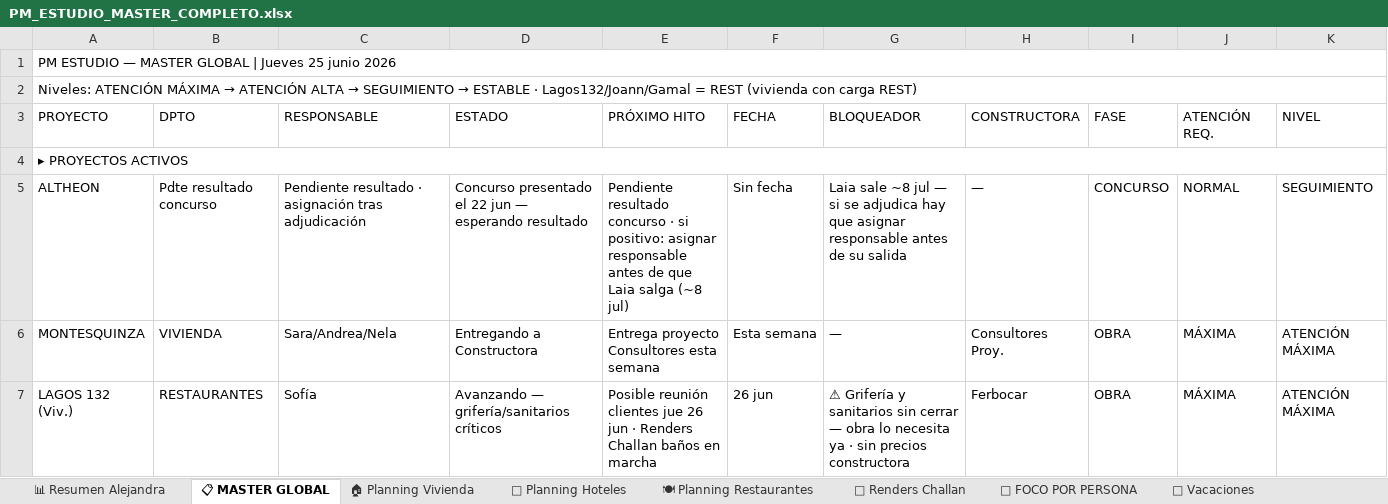
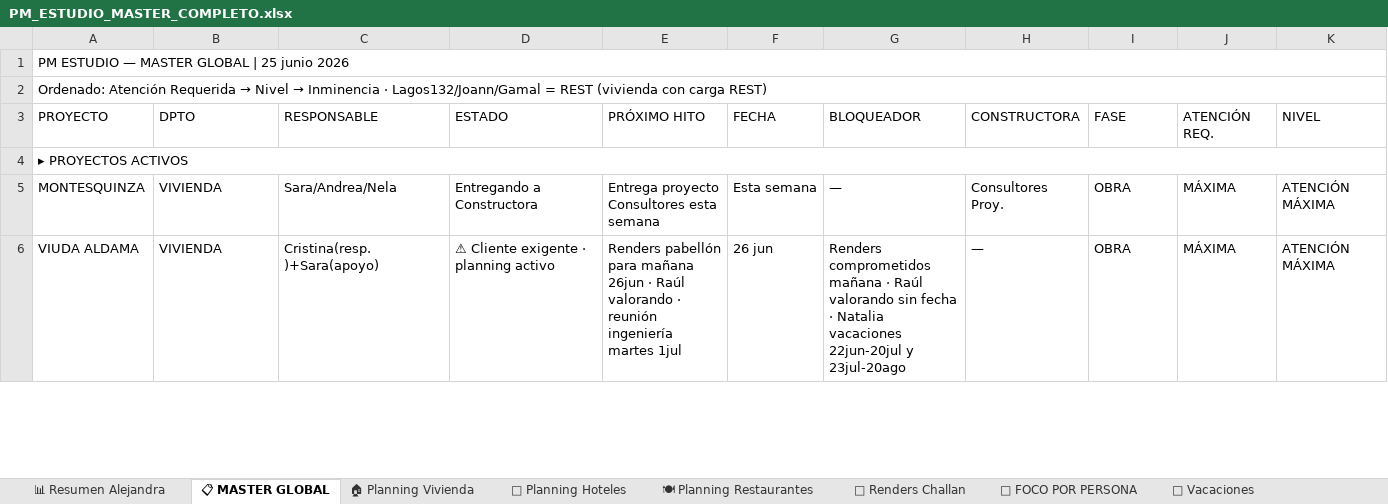
Before and after one commit to javierjimenezcisneros-create/apds-pm-estudio, an Excel workbook: PM_ESTUDIO_MASTER_COMPLETO.xlsx, sheet 📋 MASTER GLOBAL, drawn as a sheet; only a part is shown; values as stored, in another font and other column widths than the file's, no cell formats; removed rows and columns are numbered as before the commit, all else as after; the diff covers the shown part only; the diff names each change by its address in the sheet, - before the commit and + after, or states it on an @@ line.

```diff
--- a/PM_ESTUDIO_MASTER_COMPLETO.xlsx (sheet 📋 MASTER GLOBAL)
+++ b/PM_ESTUDIO_MASTER_COMPLETO.xlsx (sheet 📋 MASTER GLOBAL)
-A1: …GLOBAL | Jueves 25 junio…
+A1: …GLOBAL | 25 junio…
@@ A2: Niveles: ATENCIÓN MÁXIMA → ATENCIÓN ALTA → SEGUIMIENTO → ESTABLE · Lagos132/Joann/Gamal… → Ordenado: Atención Requerida → Nivel → Inminencia · Lagos132/Joann/Gamal… @@
-row 5: ALTHEON | Pdte resultado concurso | Pendiente resultado · asignación tras adjudicación | Concurso presentado el 22 jun — esperando resultado | Pendiente resultado concurso · si positivo: asignar responsable antes de que Laia salga (~8 jul) | Sin fecha | Laia sale ~8 jul — si se adjudica hay que asignar responsable antes de su salida | — | CONCURSO | NORMAL | SEGUIMIENTO
-row 7: LAGOS 132 (Viv.) | RESTAURANTES | Sofía | Avanzando — grifería/sanitarios críticos | Posible reunión clientes jue 26 jun · Renders Challan baños en marcha | 26 jun | ⚠ Grifería y sanitarios sin cerrar — obra lo necesita ya · sin precios constructora | Ferbocar | OBRA | MÁXIMA | ATENCIÓN MÁXIMA
+row 6: VIUDA ALDAMA | VIVIENDA | Cristina(resp.)+Sara(apoyo) | ⚠ Cliente exigente · planning activo | Renders pabellón para mañana 26jun · Raúl valorando · reunión ingeniería martes 1jul | 26 jun | Renders comprometidos mañana · Raúl valorando sin fecha · Natalia vacaciones 22jun-20jul y 23jul-20ago | — | OBRA | MÁXIMA | ATENCIÓN MÁXIMA
```
Also changed, not shown: 16 added rows, 14 removed rows, 70 edited cells and merged cells elsewhere in this sheet, sheet 📅 Vacaciones, sheet 📊 Resumen Alejandra, sheet 🏠 Planning Vivienda, sheet 🍽 Planning Restaurantes, sheet 🏨 Planning Hoteles, sheet 🎨 Renders Challan, 2 more sheets, cell formats.
